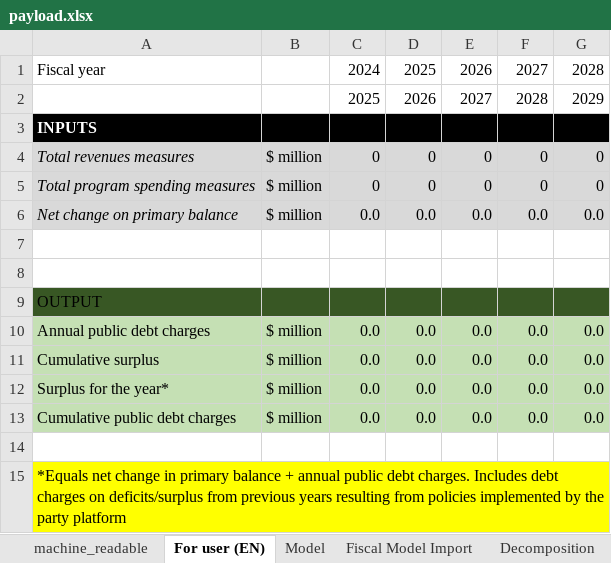
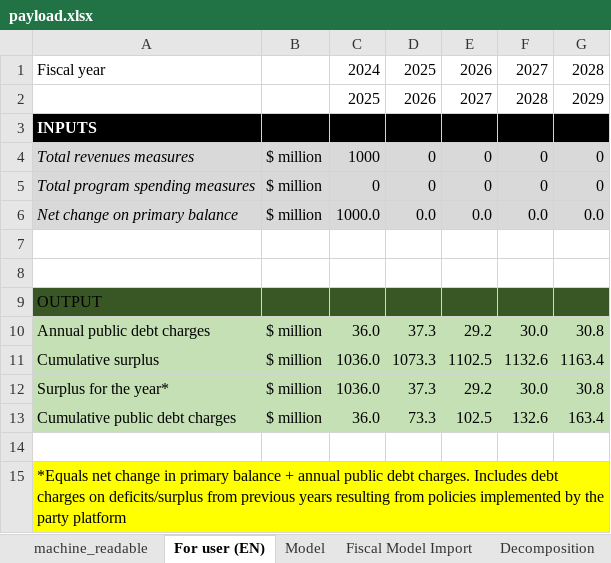
Before and after one commit to pbo-dpb/PublicDebtChargesCalculator, an Excel workbook: src/assets/payload.xlsx, sheet For user (EN), drawn as a sheet; values as stored, in another font and other column widths than the file's, no borders; the diff names each change by its address in the sheet, - before the commit and + after, or states it on an @@ line.

```diff
--- a/src/assets/payload.xlsx (sheet For user (EN))
+++ b/src/assets/payload.xlsx (sheet For user (EN))
-C4: 0
+C4: 1000
-C6: 0.0
+C6: 1000.0
-C10: 0.0
+C10: 36.0
-D10: 0.0
+D10: 37.3
-E10: 0.0
+E10: 29.2
-F10: 0.0
+F10: 30.0
-G10: 0.0
+G10: 30.8
-C11:C12: 0.0
+C11:C12: 1036.0
-D11: 0.0
+D11: 1073.3
-E11: 0.0
+E11: 1102.5
-F11: 0.0
+F11: 1132.6
-G11: 0.0
+G11: 1163.4
-D12: 0.0
+D12: 37.3
-E12: 0.0
+E12: 29.2
-F12: 0.0
+F12: 30.0
-G12: 0.0
+G12: 30.8
-C13: 0.0
+C13: 36.0
-D13: 0.0
+D13: 73.3
-E13: 0.0
+E13: 102.5
-F13: 0.0
+F13: 132.6
-G13: 0.0
+G13: 163.4
```
Also changed, not shown: sheet machine_readable, sheet Model, formulas that keep their value, 4 other files.
